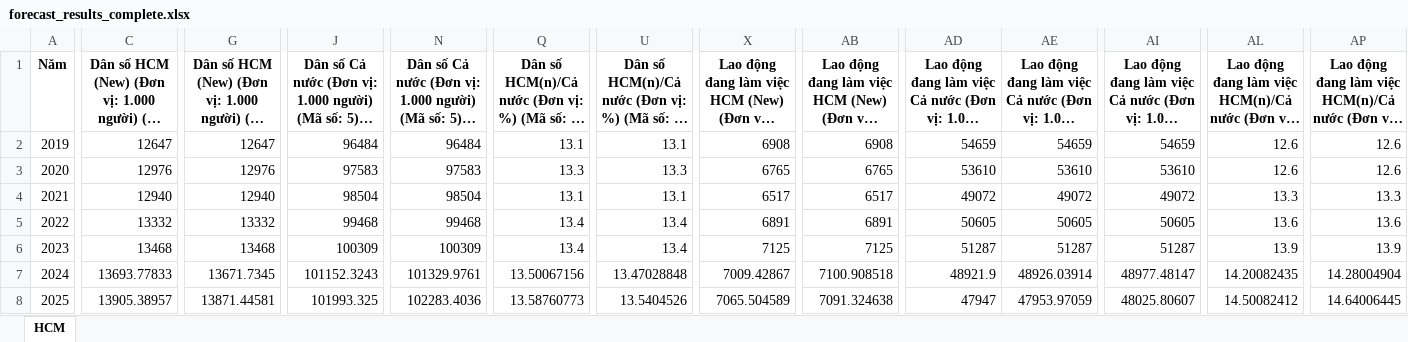
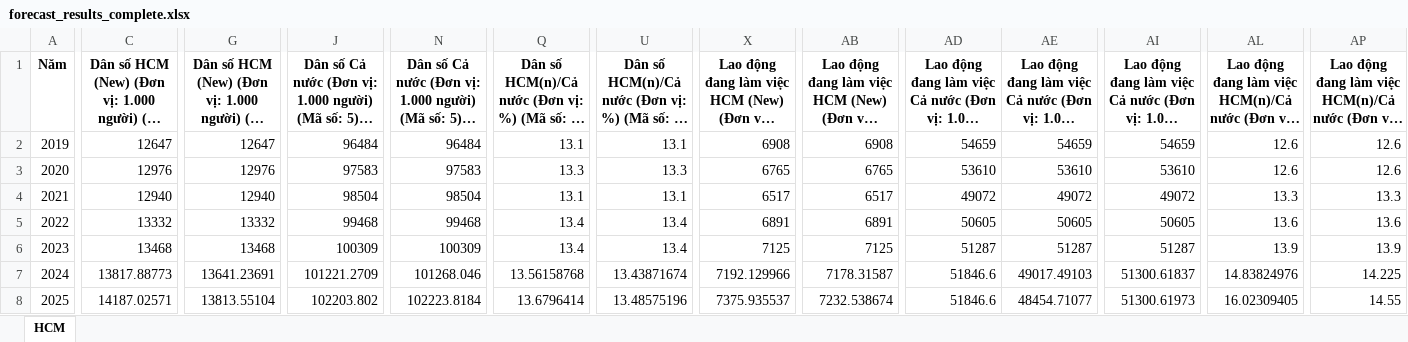
Before and after one commit to AnVuTrong/data_sat_nhap_tinh, an Excel workbook: tphcm/forecast_results_complete.xlsx, sheet HCM, drawn as a sheet; only a part is shown, gaps mark what is left out; long unchanged cells end in …; values as stored, in another font and other column widths than the file's, no borders; the diff covers the shown part only; the diff names each change by its address in the sheet, - before the commit and + after, or states it on an @@ line.

```diff
--- a/tphcm/forecast_results_complete.xlsx (sheet HCM)
+++ b/tphcm/forecast_results_complete.xlsx (sheet HCM)
-C7: 13693.77833
+C7: 13817.88773
-G7: 13671.7345
+G7: 13641.23691
-J7: 101152.3243
+J7: 101221.2709
-N7: 101329.9761
+N7: 101268.046
-Q7: 13.50067156
+Q7: 13.56158768
-U7: 13.47028848
+U7: 13.43871674
-X7: 7009.42867
+X7: 7192.129966
-AB7: 7100.908518
+AB7: 7178.31587
-AD7: 48921.9
+AD7: 51846.6
-AE7: 48926.03914
+AE7: 49017.49103
-AI7: 48977.48147
+AI7: 51300.61837
-AL7: 14.20082435
+AL7: 14.83824976
-AP7: 14.28004904
+AP7: 14.225
-C8: 13905.38957
+C8: 14187.02571
-G8: 13871.44581
+G8: 13813.55104
-J8: 101993.325
+J8: 102203.802
-N8: 102283.4036
+N8: 102223.8184
-Q8: 13.58760773
+Q8: 13.6796414
-U8: 13.5404526
+U8: 13.48575196
-X8: 7065.504589
+X8: 7375.935537
-AB8: 7091.324638
+AB8: 7232.538674
-AD8: 47947
+AD8: 51846.6
-AE8: 47953.97059
+AE8: 48454.71077
-AI8: 48025.80607
+AI8: 51300.61973
-AL8: 14.50082412
+AL8: 16.02309405
-AP8: 14.64006445
+AP8: 14.55
```
Also changed, not shown: 774 edited cells elsewhere in this sheet, tphcm/forecast_results.xlsx, 46 other files.
